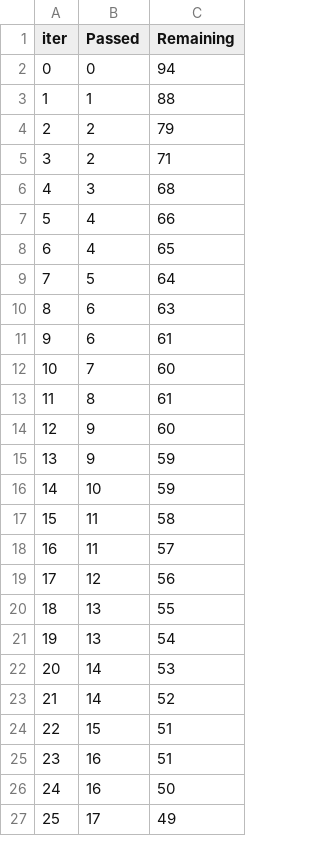
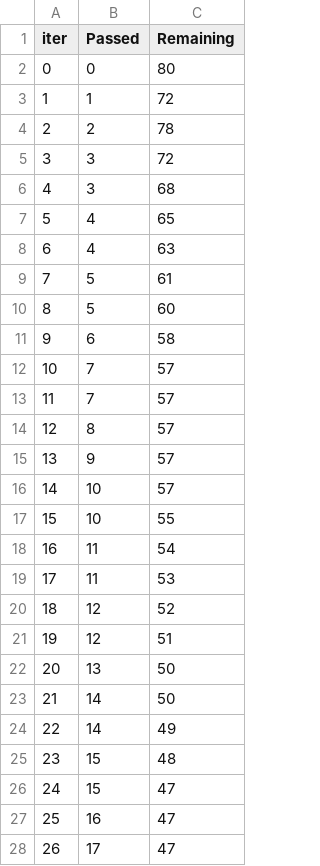
Before and after one commit to samuelrajgarikimukku/Data-Science-Pipe-Line, a TSV file: catboost_info/time_left.tsv, drawn as a sheet; only a part is shown; removed rows and columns are numbered as before the commit, all else as after; the diff covers the shown part only; the diff names each change by its address in the sheet, - before the commit and + after, or states it on an @@ line.

```diff
--- a/catboost_info/time_left.tsv
+++ b/catboost_info/time_left.tsv
-C2 (Remaining): 94
+C2 (Remaining): 80
-C3 (Remaining): 88
+C3 (Remaining): 72
-C4 (Remaining): 79
+C4 (Remaining): 78
-row 5: 3 | 2 | 71
+row 5: 3 | 3 | 72
-row 7: 5 | 4 | 66
@@ column A (iter) renumbered between rows 7 and 101 @@
+row 8: 6 | 4 | 63
-C9 (Remaining): 64
+C9 (Remaining): 61
-row 10: 8 | 6 | 63
+row 10: 8 | 5 | 60
-C11 (Remaining): 61
+C11 (Remaining): 58
-C12 (Remaining): 60
+C12 (Remaining): 57
+row 13: 11 | 7 | 57
-C14 (Remaining): 61
+C14 (Remaining): 57
-C15 (Remaining): 60
+C15 (Remaining): 57
-row 15: 13 | 9 | 59
-C16 (Remaining): 59
+C16 (Remaining): 57
+row 17: 15 | 10 | 55
-C18 (Remaining): 58
+C18 (Remaining): 54
-C19 (Remaining): 57
+C19 (Remaining): 53
-C20 (Remaining): 56
+C20 (Remaining): 52
-row 20: 18 | 13 | 55
+row 21: 19 | 12 | 51
-C22 (Remaining): 54
+C22 (Remaining): 50
-C23 (Remaining): 53
+C23 (Remaining): 50
-C24 (Remaining): 52
+C24 (Remaining): 49
-C25 (Remaining): 51
+C25 (Remaining): 48
-row 25: 23 | 16 | 51
+row 26: 24 | 15 | 47
-C27 (Remaining): 50
+C27 (Remaining): 47
-C28 (Remaining): 49
+C28 (Remaining): 47
```
Also changed, not shown: 12 added rows, 13 removed rows and 60 edited cells elsewhere in this file, 5 other files.
